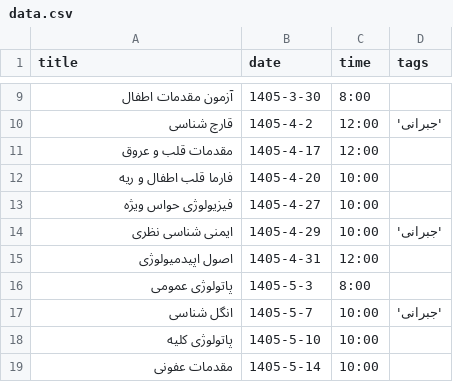
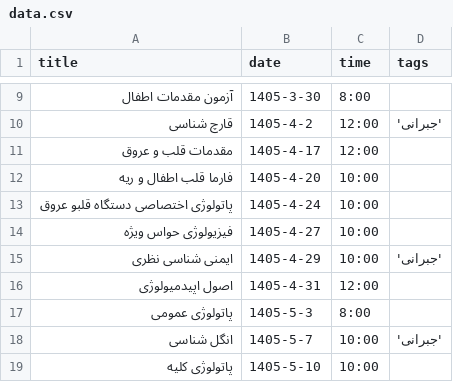
Before and after one commit to Hojjat-Monzavi/exam, a CSV file: data.csv, drawn as a sheet; only a part is shown, gaps mark what is left out; the shorter side is filled out with more unchanged rows; the diff names each change by its address in the sheet, - before the commit and + after, or states it on an @@ line.

Commit message:
Add Pathology of Cardiovascular System exam to data.csv

```diff
--- a/data.csv
+++ b/data.csv
+row 13: پاتولوژی اختصاصی دستگاه قلبو عروق | 1405-4-24 | 10:00
```
